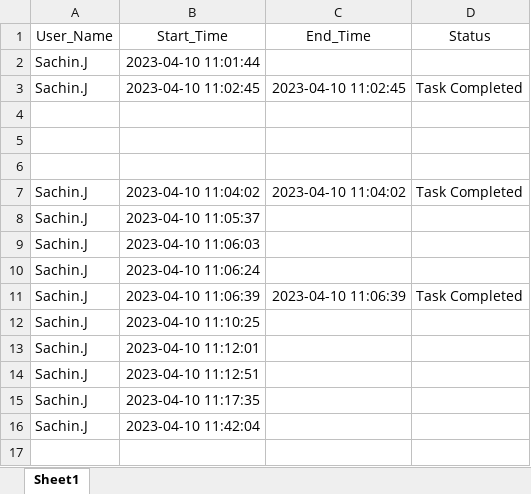
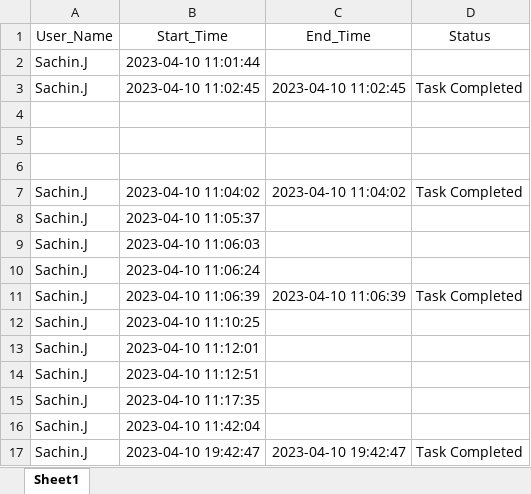
Before and after one commit to SachinGuru123/Netrofile, an Excel workbook: Logs/Logs.xlsx, sheet Sheet1, drawn as a sheet; values as stored, in another font and other column widths than the file's, no borders; the diff names each change by its address in the sheet, - before the commit and + after, or states it on an @@ line.

```diff
--- a/Logs/Logs.xlsx (sheet Sheet1)
+++ b/Logs/Logs.xlsx (sheet Sheet1)
+row 17: Sachin.J | 2023-04-10 19:42:47 | 2023-04-10 19:42:47 | Task Completed
```
Also changed, not shown: 5 other files.
